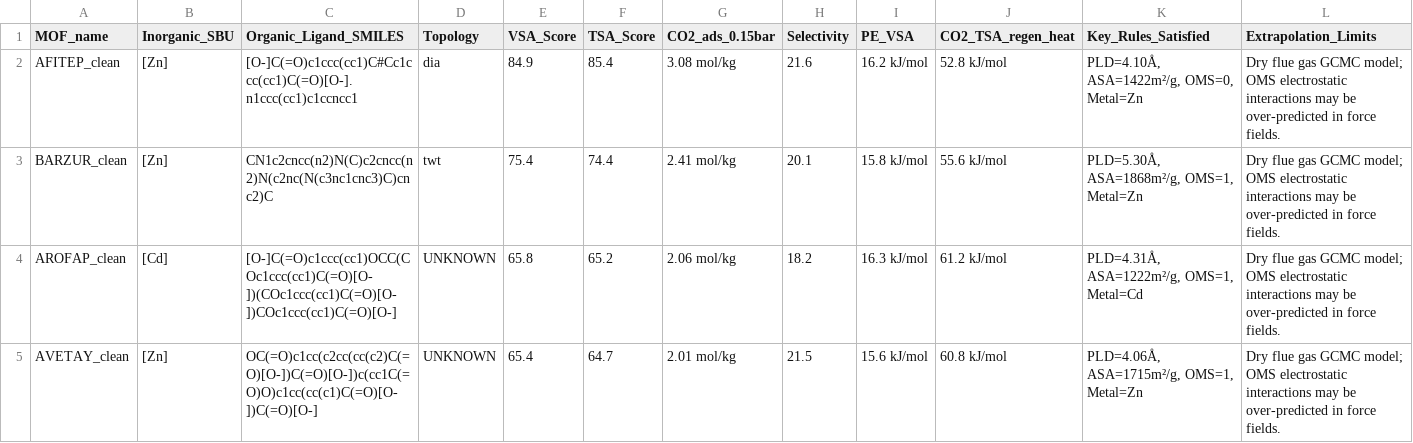
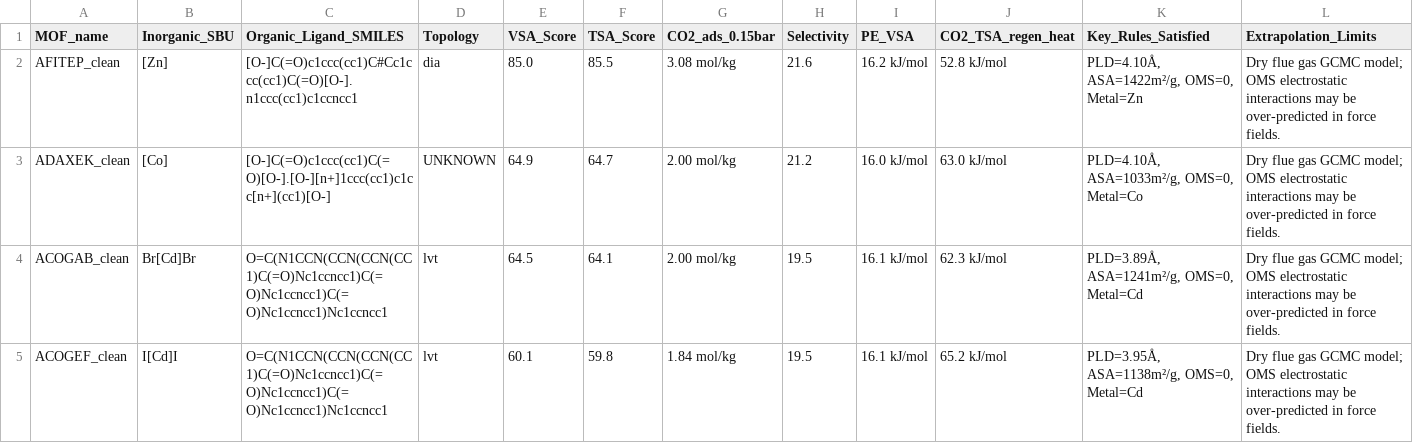
Before and after one commit to liuqi6776/MOF_research, a CSV file: results/mof_structure_recommendations.csv, drawn as a sheet.

```diff
--- a/results/mof_structure_recommendations.csv
+++ b/results/mof_structure_recommendations.csv
@@ -1,5 +1,5 @@
 MOF_name,Inorganic_SBU,Organic_Ligand_SMILES,Topology,VSA_Score,TSA_Score,CO2_ads_0.15bar,Selectivity,PE_VSA,CO2_TSA_regen_heat,Key_Rules_Satisfied,Extrapolation_Limits
-AFITEP_clean,[Zn],[O-]C(=O)c1ccc(cc1)C#Cc1ccc(cc1)C(=O)[O-].n1ccc(cc1)c1ccncc1,dia,84.9,85.4,3.08 mol/kg,21.6,16.2 kJ/mol,52.8 kJ/mol,"PLD=4.10Å, ASA=1422m²/g, OMS=0, Metal=Zn",Dry flue gas GCMC model; OMS electrostatic interactions may be over-predicted in force fields.
-BARZUR_clean,[Zn],CN1c2cncc(n2)N(C)c2cncc(n2)N(c2nc(N(c3nc1cnc3)C)cnc2)C,twt,75.4,74.4,2.41 mol/kg,20.1,15.8 kJ/mol,55.6 kJ/mol,"PLD=5.30Å, ASA=1868m²/g, OMS=1, Metal=Zn",Dry flue gas GCMC model; OMS electrostatic interactions may be over-predicted in force fields.
-AROFAP_clean,[Cd],[O-]C(=O)c1ccc(cc1)OCC(COc1ccc(cc1)C(=O)[O-])(COc1ccc(cc1)C(=O)[O-])COc1ccc(cc1)C(=O)[O-],UNKNOWN,65.8,65.2,2.06 mol/kg,18.2,16.3 kJ/mol,61.2 kJ/mol,"PLD=4.31Å, ASA=1222m²/g, OMS=1, Metal=Cd",Dry flue gas GCMC model; OMS electrostatic interactions may be over-predicted in force fields.
-AVETAY_clean,[Zn],OC(=O)c1cc(c2cc(cc(c2)C(=O)[O-])C(=O)[O-])c(cc1C(=O)O)c1cc(cc(c1)C(=O)[O-])C(=O)[O-],UNKNOWN,65.4,64.7,2.01 mol/kg,21.5,15.6 kJ/mol,60.8 kJ/mol,"PLD=4.06Å, ASA=1715m²/g, OMS=1, Metal=Zn",Dry flue gas GCMC model; OMS electrostatic interactions may be over-predicted in force fields.
+AFITEP_clean,[Zn],[O-]C(=O)c1ccc(cc1)C#Cc1ccc(cc1)C(=O)[O-].n1ccc(cc1)c1ccncc1,dia,85.0,85.5,3.08 mol/kg,21.6,16.2 kJ/mol,52.8 kJ/mol,"PLD=4.10Å, ASA=1422m²/g, OMS=0, Metal=Zn",Dry flue gas GCMC model; OMS electrostatic interactions may be over-predicted in force fields.
+ADAXEK_clean,[Co],[O-]C(=O)c1ccc(cc1)C(=O)[O-].[O-][n+]1ccc(cc1)c1cc[n+](cc1)[O-],UNKNOWN,64.9,64.7,2.00 mol/kg,21.2,16.0 kJ/mol,63.0 kJ/mol,"PLD=4.10Å, ASA=1033m²/g, OMS=0, Metal=Co",Dry flue gas GCMC model; OMS electrostatic interactions may be over-predicted in force fields.
+ACOGAB_clean,Br[Cd]Br,O=C(N1CCN(CCN(CCN(CC1)C(=O)Nc1ccncc1)C(=O)Nc1ccncc1)C(=O)Nc1ccncc1)Nc1ccncc1,lvt,64.5,64.1,2.00 mol/kg,19.5,16.1 kJ/mol,62.3 kJ/mol,"PLD=3.89Å, ASA=1241m²/g, OMS=0, Metal=Cd",Dry flue gas GCMC model; OMS electrostatic interactions may be over-predicted in force fields.
+ACOGEF_clean,I[Cd]I,O=C(N1CCN(CCN(CCN(CC1)C(=O)Nc1ccncc1)C(=O)Nc1ccncc1)C(=O)Nc1ccncc1)Nc1ccncc1,lvt,60.1,59.8,1.84 mol/kg,19.5,16.1 kJ/mol,65.2 kJ/mol,"PLD=3.95Å, ASA=1138m²/g, OMS=0, Metal=Cd",Dry flue gas GCMC model; OMS electrostatic interactions may be over-predicted in force fields.
```
Also changed, not shown: results/pearson_corr_matrix.csv, results/qsar_model_metrics.csv, 19 other files.
